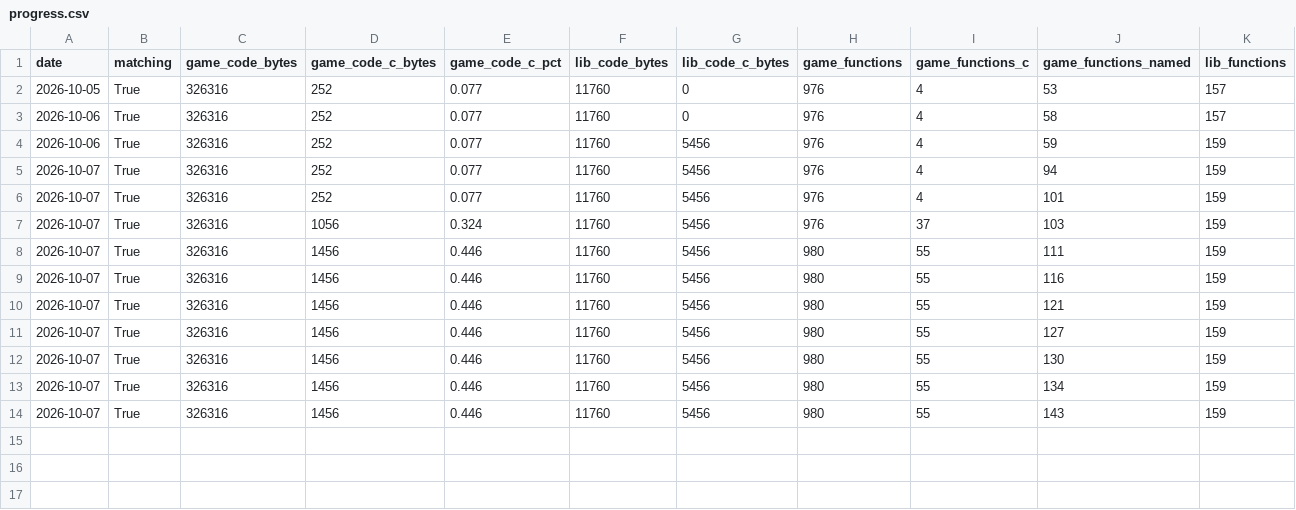
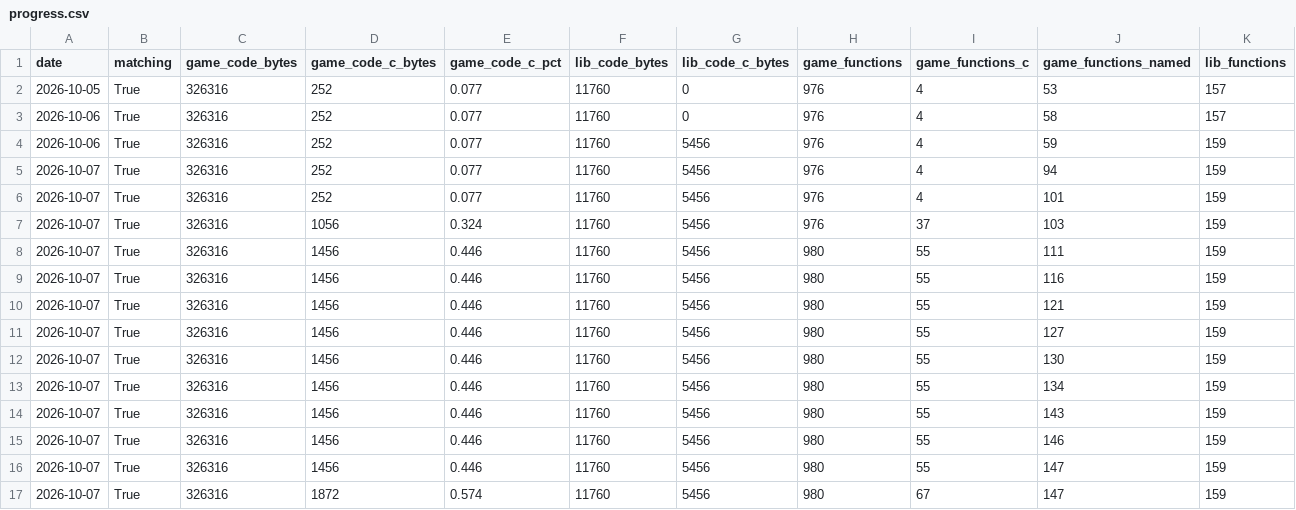
Before and after one commit to emmkay440/SS1Decomp, a CSV file: progress.csv, drawn as a sheet; only a part is shown; rows hold the shown columns only; the diff names each change by its address in the sheet, - before the commit and + after, or states it on an @@ line.

```diff
--- a/progress.csv
+++ b/progress.csv
+row 15: 2026-10-07 | True | 326316 | 1456 | 0.446 | 11760 | 5456 | 980 | 55 | 146 | 159
+row 16: 2026-10-07 | True | 326316 | 1456 | 0.446 | 11760 | 5456 | 980 | 55 | 147 | 159
+row 17: 2026-10-07 | True | 326316 | 1872 | 0.574 | 11760 | 5456 | 980 | 67 | 147 | 159
```
Also changed, not shown: 26 other files.
